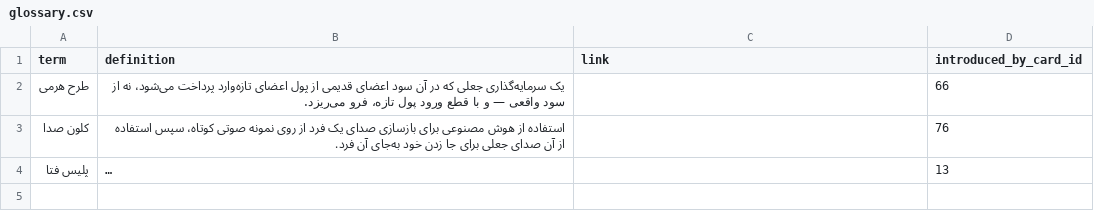
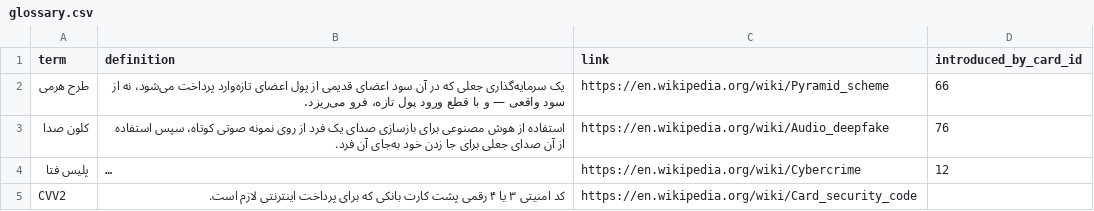
Before and after one commit to yaaddi-courses/scam-tashkhis-farsi, a CSV file: source/glossary.csv, drawn as a sheet; long unchanged cells end in …; the diff names each change by its address in the sheet, - before the commit and + after, or states it on an @@ line.

Commit message:
Require glossary and add option-balance checks in validate_course.py; course content updates

```diff
--- a/source/glossary.csv
+++ b/source/glossary.csv
-C2 (link): (empty)
+C2 (link): https://en.wikipedia.org/wiki/Pyramid_scheme
-C3 (link): (empty)
+C3 (link): https://en.wikipedia.org/wiki/Audio_deepfake
-C4 (link): (empty)
+C4 (link): https://en.wikipedia.org/wiki/Cybercrime
-D4 (introduced_by_card_id): 13
+D4 (introduced_by_card_id): 12
+row 5: CVV2 | کد امنیتی ۳ یا ۴ رقمی پشت کارت بانکی که برای پرداخت اینترنتی لازم است. | https://en.wikipedia.org/wiki/Card_security_code
```
Also changed, not shown: 1 other file.
